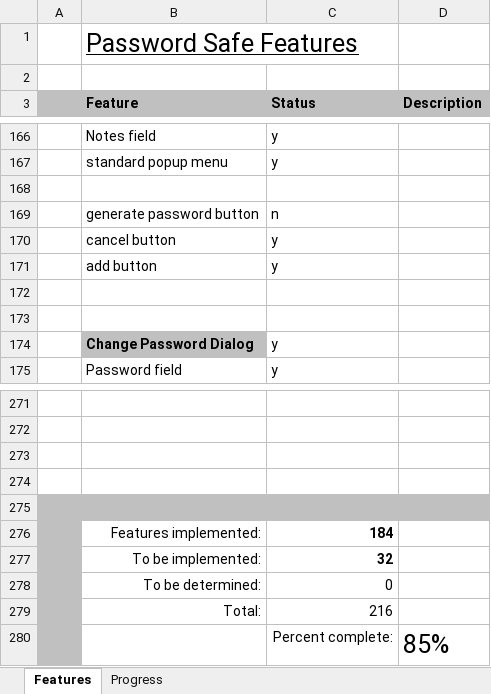
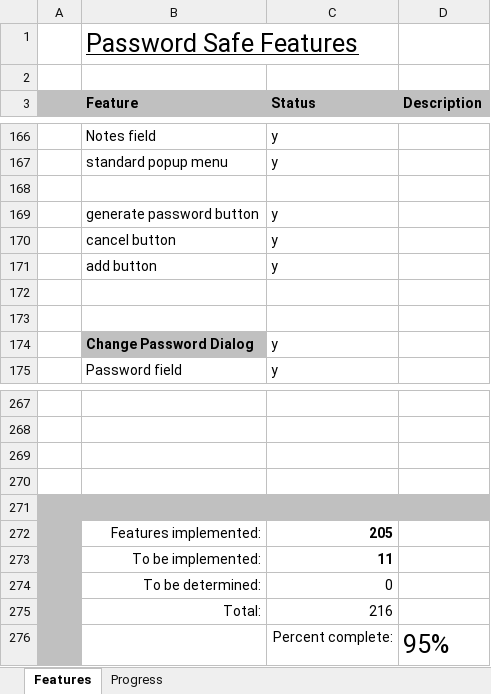
Before and after one commit to andy-goryachev/PasswordSafe, an Excel workbook: Feature Matrix.xlsx, sheet Features, drawn as a sheet; only a part is shown, gaps mark what is left out; values as stored, in another font and other column widths than the file's, no borders; conditional formats not drawn; addresses are those after the commit; the diff covers the shown part only; the diff names each change by its address in the sheet, - before the commit and + after, or states it on an @@ line.

```diff
--- a/Feature Matrix.xlsx (sheet Features)
+++ b/Feature Matrix.xlsx (sheet Features)
-C169 (Status): n
+C169 (Status): y
-C272 (Status): 184
+C272 (Status): 205
-C273 (Status): 32
+C273 (Status): 11
-D276 (Description): 85%
+D276 (Description): 95%
```
Also changed, not shown: 4 removed rows and 20 edited cells elsewhere in this sheet, sheet Progress, formulas that keep their value, charts or pictures, 8 other files.
